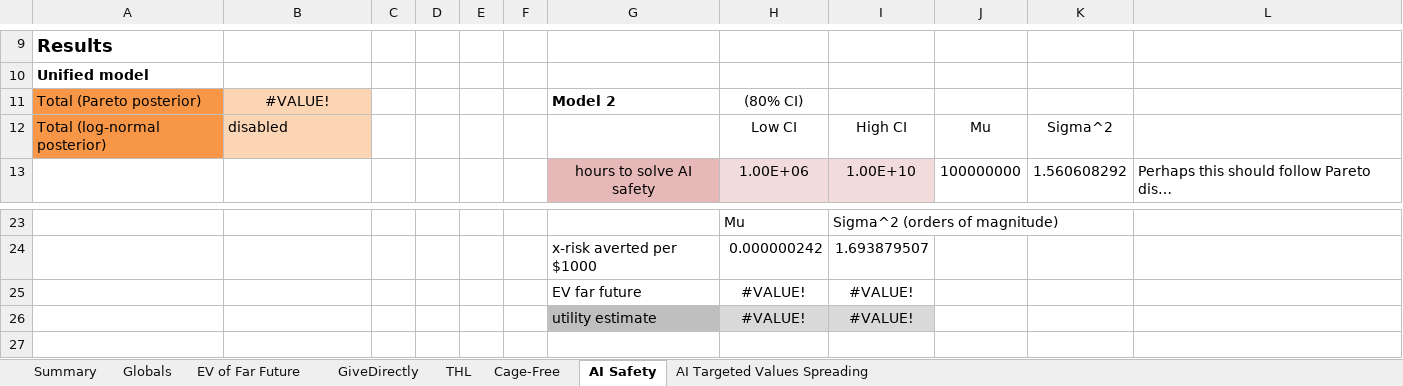
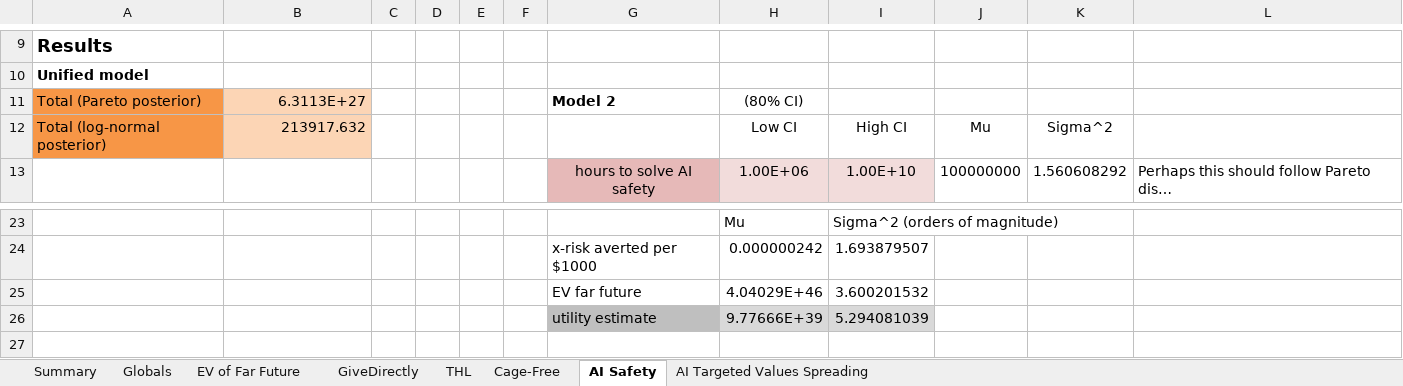
Before and after one commit to michaeldickens/Intervention-Quantitative-Model, an Excel workbook: QuantitativeModel.xlsm, sheet AI Safety, drawn as a sheet; only a part is shown, gaps mark what is left out; long unchanged cells end in …; values as stored, in another font and other column widths than the file's, no borders; removed rows and columns are numbered as before the commit, all else as after; the diff names each change by its address in the sheet, - before the commit and + after, or states it on an @@ line.

Commit message:
Fix THL far future calculations to use vegetarian-years instead of animals spared

```diff
--- a/QuantitativeModel.xlsm (sheet AI Safety)
+++ b/QuantitativeModel.xlsm (sheet AI Safety)
-B11: #VALUE!
+B11: 6.3113E+27
-B11 alignment: center
+B11 alignment: right
-B12: disabled
+B12: 213917.632
-row 25:  |  |  |  |  |  | EV far future | #VALUE! | #VALUE!
-row 26:  |  |  |  |  |  | utility estimate | #VALUE! | #VALUE!
+row 25:  |  |  |  |  |  | EV far future | 4.04029E+46 | 3.600201532
+row 26:  |  |  |  |  |  | utility estimate | 9.77666E+39 | 5.294081039
```
Also changed, not shown: sheet THL, sheet GiveDirectly, sheet Summary, sheet EV of Far Future, sheet AI Targeted Values Spreading, sheet Cage-Free, formulas that keep their value.
